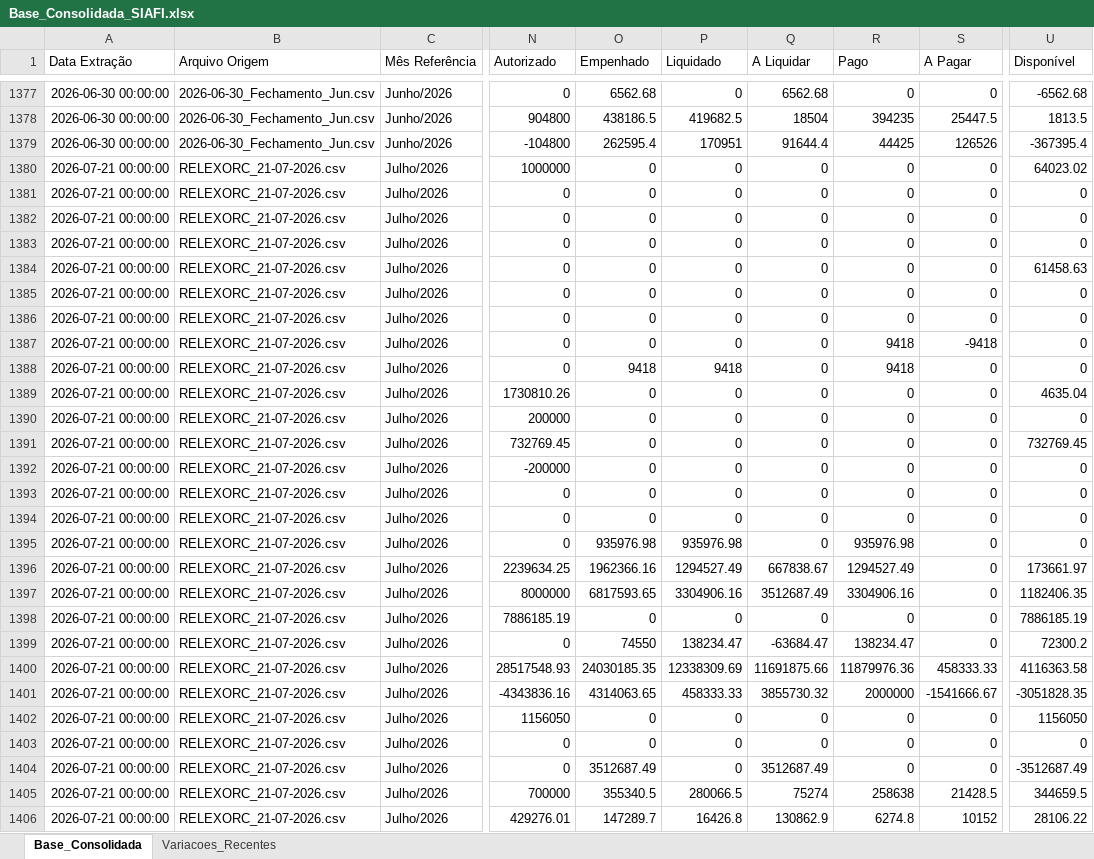
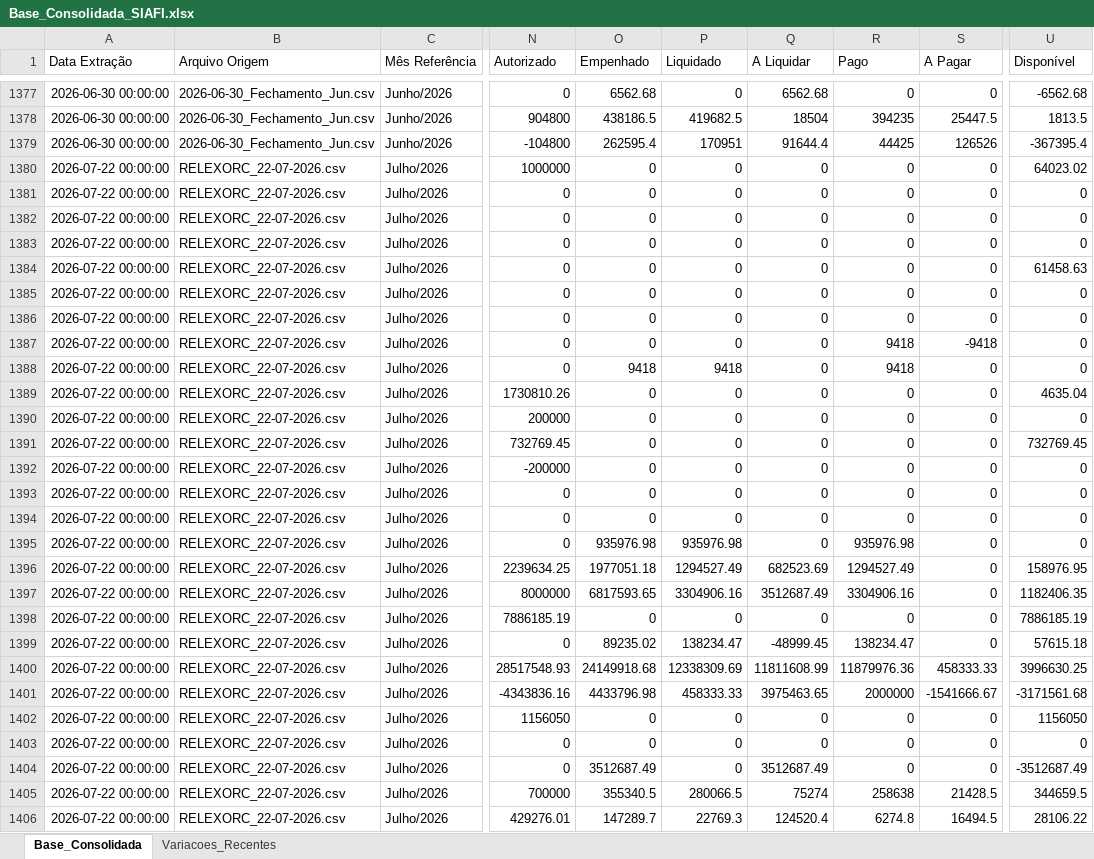
Before and after one commit to leuler-web/painel-execucao-uea, an Excel workbook: Base_Consolidada_SIAFI.xlsx, sheet Base_Consolidada, drawn as a sheet; only a part is shown, gaps mark what is left out; values as stored, in another font and other column widths than the file's, no borders; the diff covers the shown part only; the diff names each change by its address in the sheet, - before the commit and + after, or states it on an @@ line.

Commit message:
Atualização automática - Base Consolidada

```diff
--- a/Base_Consolidada_SIAFI.xlsx (sheet Base_Consolidada)
+++ b/Base_Consolidada_SIAFI.xlsx (sheet Base_Consolidada)
-A1380:A1406 (Data Extração): 2026-07-21 00:00:00
+A1380:A1406 (Data Extração): 2026-07-22 00:00:00
-B1380:B1406 (Arquivo Origem): RELEXORC_21-07-2026.csv
+B1380:B1406 (Arquivo Origem): RELEXORC_22-07-2026.csv
-O1396 (Empenhado): 1962366.16
+O1396 (Empenhado): 1977051.18
-Q1396 (A Liquidar): 667838.67
+Q1396 (A Liquidar): 682523.69
-U1396 (Disponível): 173661.97
+U1396 (Disponível): 158976.95
-O1399 (Empenhado): 74550
+O1399 (Empenhado): 89235.02
-Q1399 (A Liquidar): -63684.47
+Q1399 (A Liquidar): -48999.45
-U1399 (Disponível): 72300.2
+U1399 (Disponível): 57615.18
-O1400 (Empenhado): 24030185.35
+O1400 (Empenhado): 24149918.68
-Q1400 (A Liquidar): 11691875.66
+Q1400 (A Liquidar): 11811608.99
-U1400 (Disponível): 4116363.58
+U1400 (Disponível): 3996630.25
-O1401 (Empenhado): 4314063.65
+O1401 (Empenhado): 4433796.98
-Q1401 (A Liquidar): 3855730.32
+Q1401 (A Liquidar): 3975463.65
-U1401 (Disponível): -3051828.35
+U1401 (Disponível): -3171561.68
-P1406 (Liquidado): 16426.8
+P1406 (Liquidado): 22769.3
-Q1406 (A Liquidar): 130862.9
+Q1406 (A Liquidar): 124520.4
-S1406 (A Pagar): 10152
+S1406 (A Pagar): 16494.5
```
Also changed, not shown: 653 edited cells elsewhere in this sheet, sheet Variacoes_Recentes.
